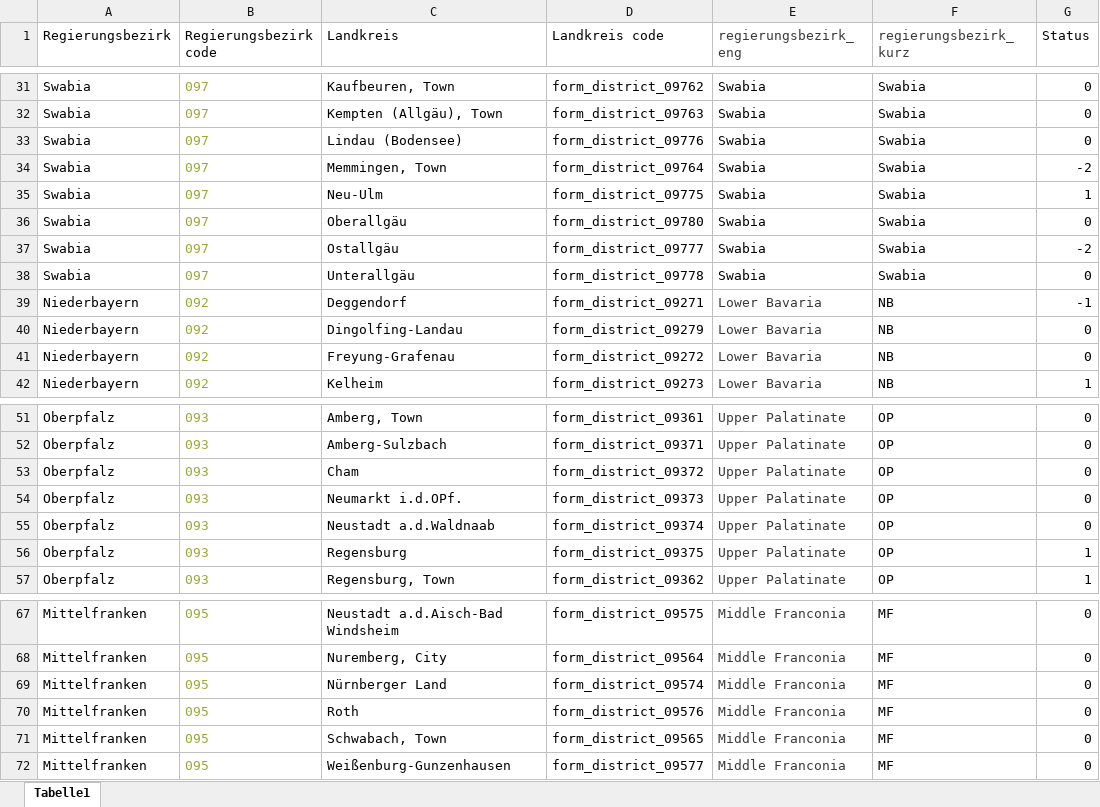
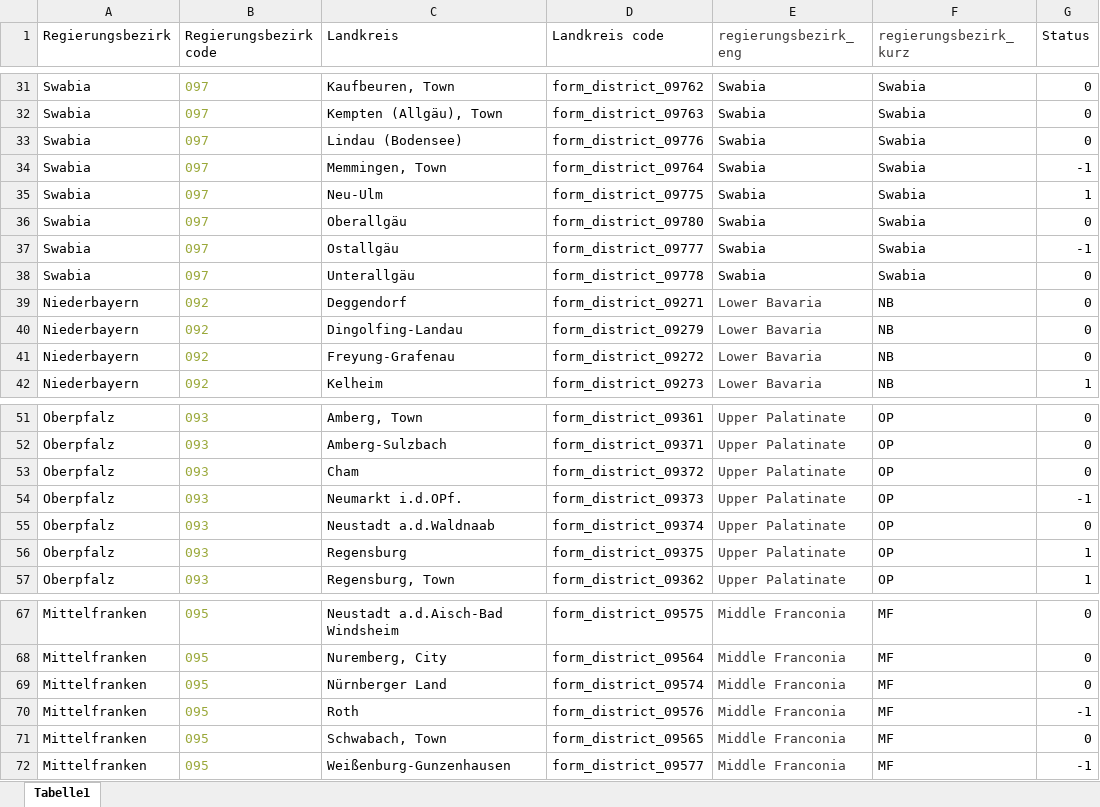
Before and after one commit to opasni/WebScrapping, an Excel workbook: LandKreisKode.xlsx, sheet Tabelle1, drawn as a sheet; only a part is shown, gaps mark what is left out; values as stored, in another font and other column widths than the file's, no borders; the diff names each change by its address in the sheet, - before the commit and + after, or states it on an @@ line.

Commit message:
modified:   LandKreisKode.xlsx 	modified:   ParrallelScrap.py

```diff
--- a/LandKreisKode.xlsx (sheet Tabelle1)
+++ b/LandKreisKode.xlsx (sheet Tabelle1)
-G34 (Status): -2
+G34 (Status): -1
-G37 (Status): -2
+G37 (Status): -1
-G39 (Status): -1
+G39 (Status): 0
-G54 (Status): 0
+G54 (Status): -1
-G70 (Status): 0
+G70 (Status): -1
-G72 (Status): 0
+G72 (Status): -1
```
Also changed, not shown: 1 other file.
